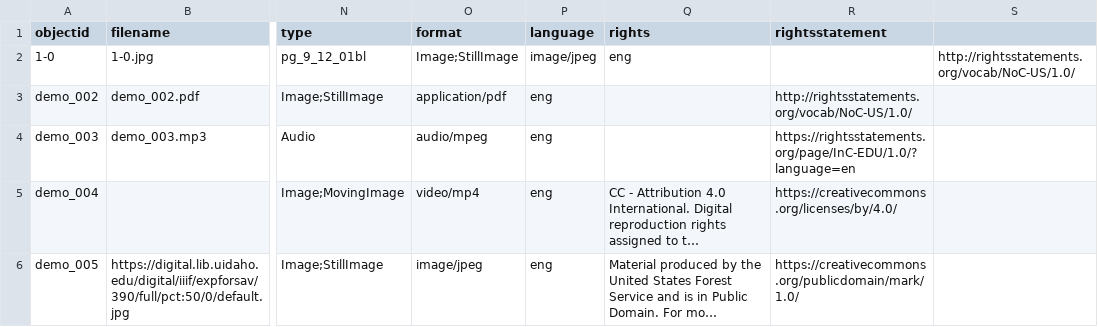
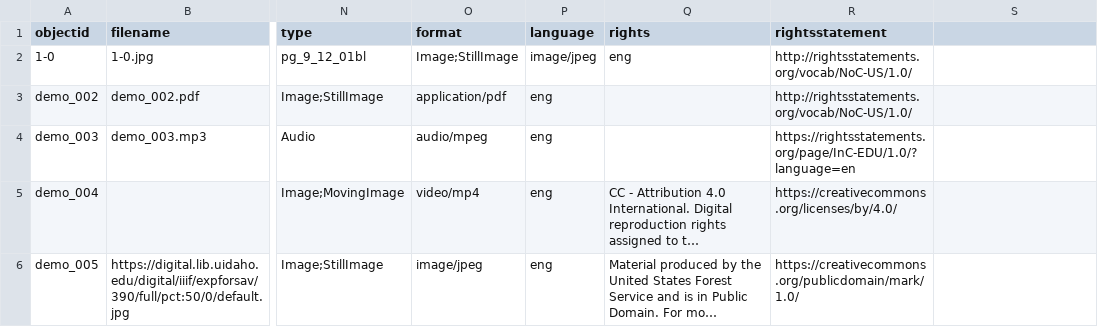
Before and after one commit to alamorri/Status-and-the-Sacred, a CSV file: _data/demo-metadata.csv, drawn as a sheet; only a part is shown, gaps mark what is left out; long unchanged cells end in …; the diff names each change by its address in the sheet, - before the commit and + after, or states it on an @@ line.

Commit message:
Update demo-metadata.csv

```diff
--- a/_data/demo-metadata.csv
+++ b/_data/demo-metadata.csv
-R2 (rightsstatement): (empty)
+R2 (rightsstatement): http://rightsstatements.org/vocab/NoC-US/1.0/
-S2: http://rightsstatements.org/vocab/NoC-US/1.0/
+S2: (empty)
```
